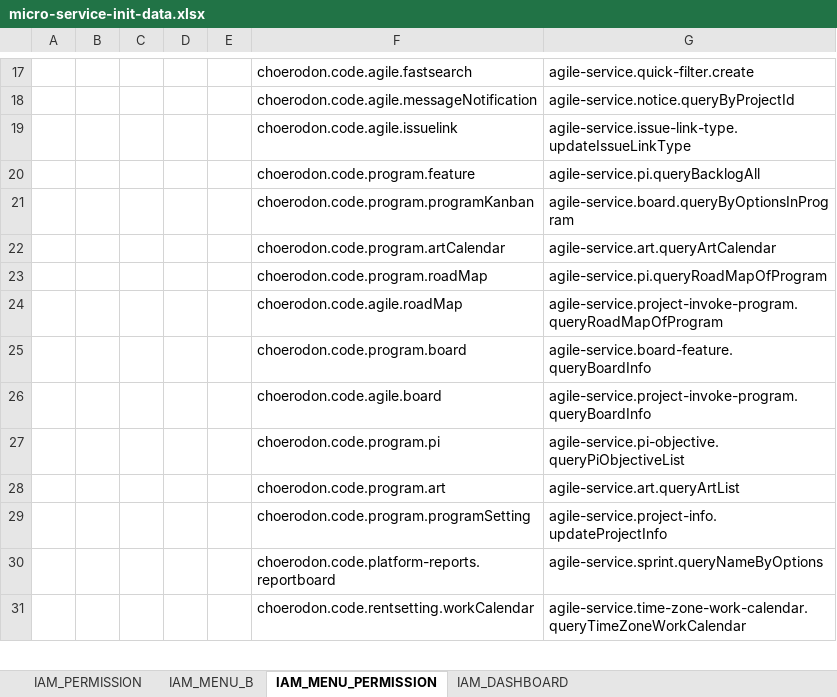
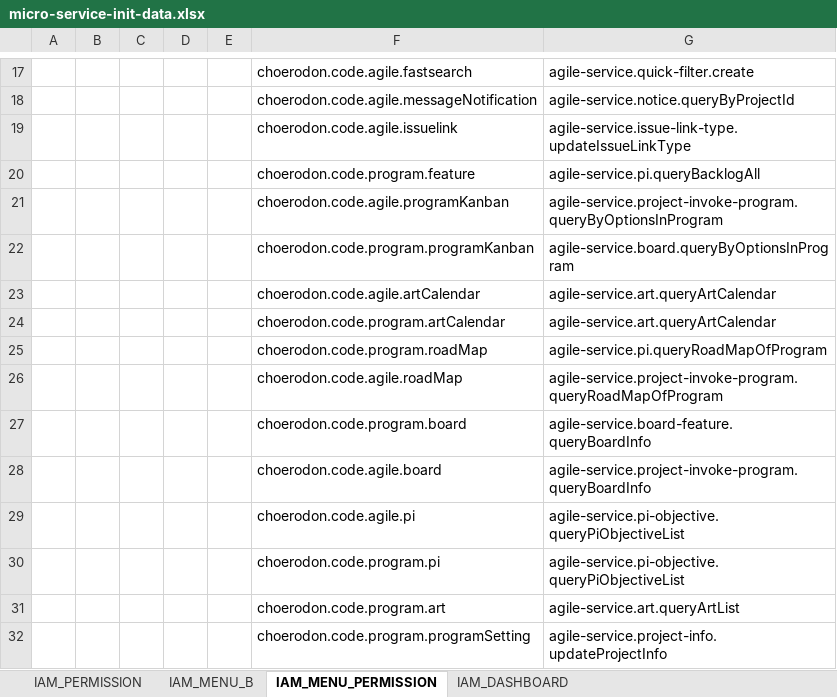
Before and after one commit to choerodon/agile-service-old, an Excel workbook: src/main/resources/script/front/micro-service-init-data.xlsx, sheet IAM_MENU_PERMISSION, drawn as a sheet; only a part is shown, gaps mark what is left out; the shorter side is filled out with more unchanged rows; values as stored, in another font and other column widths than the file's, no borders; the diff names each change by its address in the sheet, - before the commit and + after, or states it on an @@ line.

```diff
--- a/src/main/resources/script/front/micro-service-init-data.xlsx (sheet IAM_MENU_PERMISSION)
+++ b/src/main/resources/script/front/micro-service-init-data.xlsx (sheet IAM_MENU_PERMISSION)
+row 21:  |  |  |  |  | choerodon.code.agile.programKanban | agile-service.project-invoke-program.queryByOptionsInProgram
+row 23:  |  |  |  |  | choerodon.code.agile.artCalendar | agile-service.art.queryArtCalendar
+row 29:  |  |  |  |  | choerodon.code.agile.pi | agile-service.pi-objective.queryPiObjectiveList
```
Also changed, not shown: sheet IAM_MENU_B, sheet IAM_PERMISSION.
